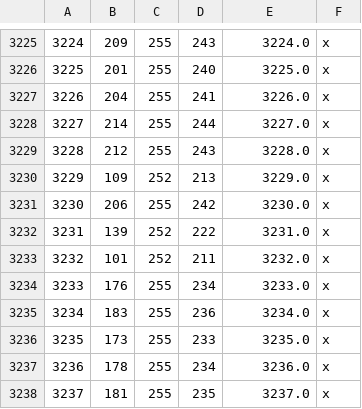
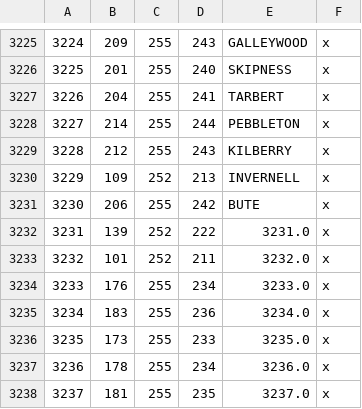
Before and after one commit to RowanMaBoot/SevenKingdoms-CK3, a CSV file: mod/tsk_ck3/map_data/definition.csv, drawn as a sheet; only a part is shown, gaps mark what is left out; the diff covers the shown part only.

```diff
--- a/mod/tsk_ck3/map_data/definition.csv
+++ b/mod/tsk_ck3/map_data/definition.csv
@@ -3225,8 +3225,8 @@
-3224;209;255;243;3224.0;x;
-3225;201;255;240;3225.0;x;
-3226;204;255;241;3226.0;x;
-3227;214;255;244;3227.0;x;
-3228;212;255;243;3228.0;x;
-3229;109;252;213;3229.0;x;
-3230;206;255;242;3230.0;x;
+3224;209;255;243;GALLEYWOOD;x;
+3225;201;255;240;SKIPNESS;x;
+3226;204;255;241;TARBERT;x;
+3227;214;255;244;PEBBLETON;x;
+3228;212;255;243;KILBERRY;x;
+3229;109;252;213;INVERNELL;x;
+3230;206;255;242;BUTE;x;
 3231;139;252;222;3231.0;x;
```
Also changed, not shown: 32 edited cells elsewhere in this file, 5 other files.
